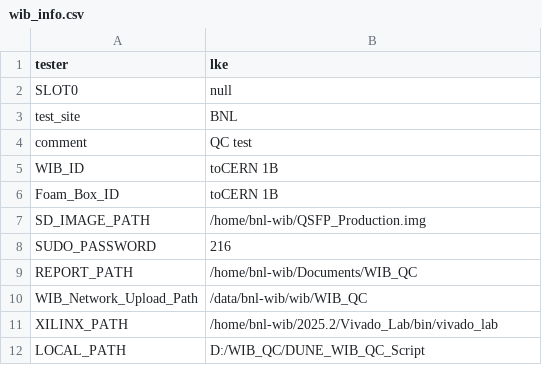
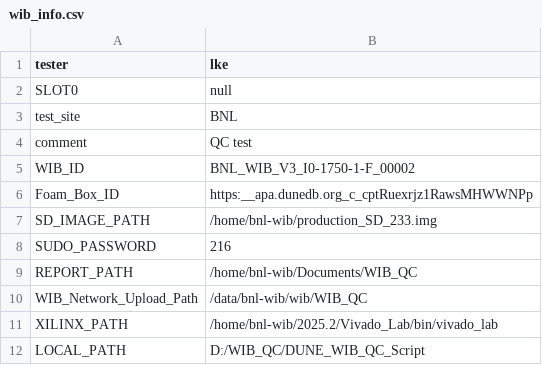
Before and after one commit to lkebnl/WTS_BNL, a CSV file: file/wib_info.csv, drawn as a sheet.

```diff
--- a/file/wib_info.csv
+++ b/file/wib_info.csv
@@ -4,5 +4,5 @@ test_site,BNL
 comment,QC test
-WIB_ID,toCERN 1B
-Foam_Box_ID,toCERN 1B
-SD_IMAGE_PATH,/home/bnl-wib/QSFP_Production.img
+WIB_ID,BNL_WIB_V3_I0-1750-1-F_00002
+Foam_Box_ID,https:__apa.dunedb.org_c_cptRuexrjz1RawsMHWWNPp
+SD_IMAGE_PATH,/home/bnl-wib/production_SD_233.img
 SUDO_PASSWORD,216
```
Also changed, not shown: femb_info.csv, 23 other files.
